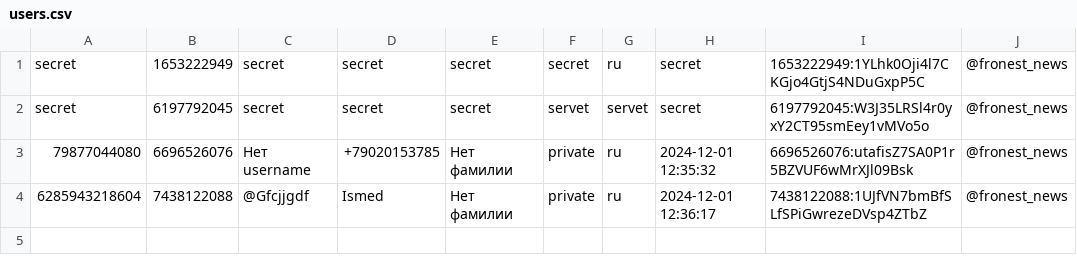
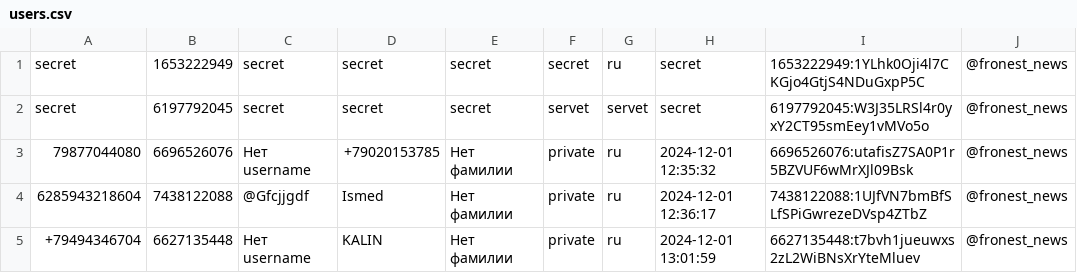
Before and after one commit to TheFoZzY/usersFRONEST, a CSV file: users.csv, drawn as a sheet.

Commit message:
Обновлен файл users.csv

```diff
--- a/users.csv
+++ b/users.csv
@@ -4 +4,2 @@ secret | 6197792045 | secret | secret | secret | servet | servet | secret | 6197
 6285943218604 | 7438122088 | @Gfcjjgdf | Ismed | Нет фамилии | private | ru | 2024-12-01 12:36:17 | 7438122088:1UJfVN7bmBfSLfSPiGwrezeDVsp4ZTbZ|@fronest_news
++79494346704 | 6627135448 | Нет username | KALIN | Нет фамилии | private | ru | 2024-12-01 13:01:59 | 6627135448:t7bvh1jueuwxs2zL2WiBNsXrYteMluev|@fronest_news
```
